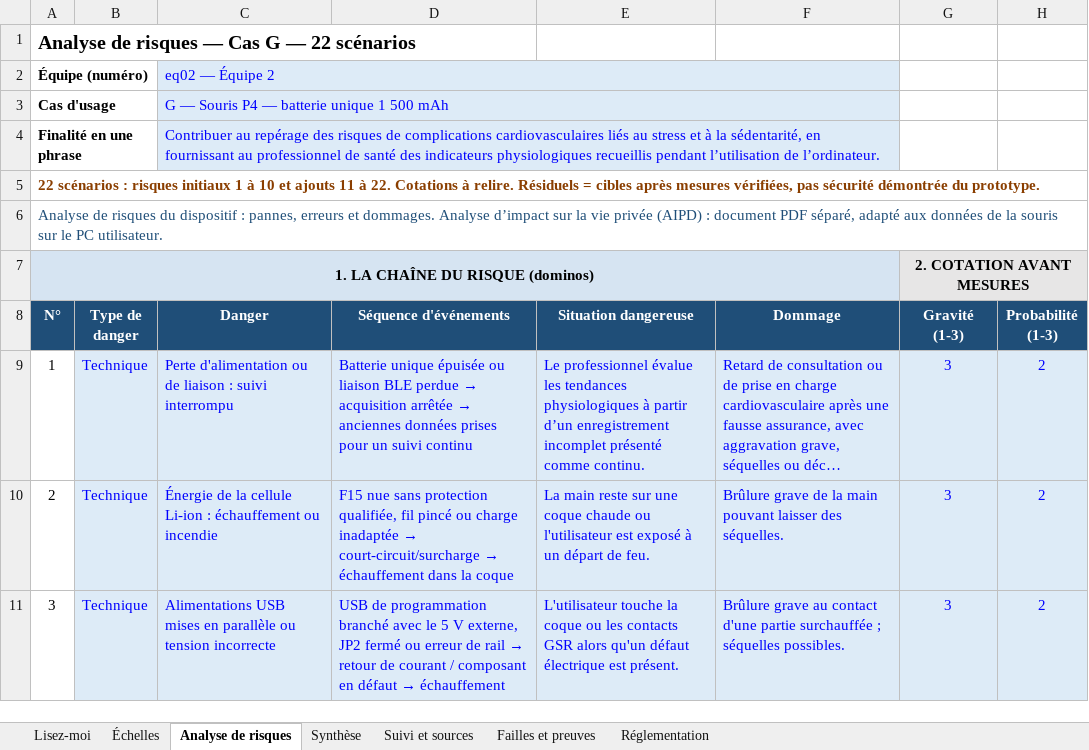
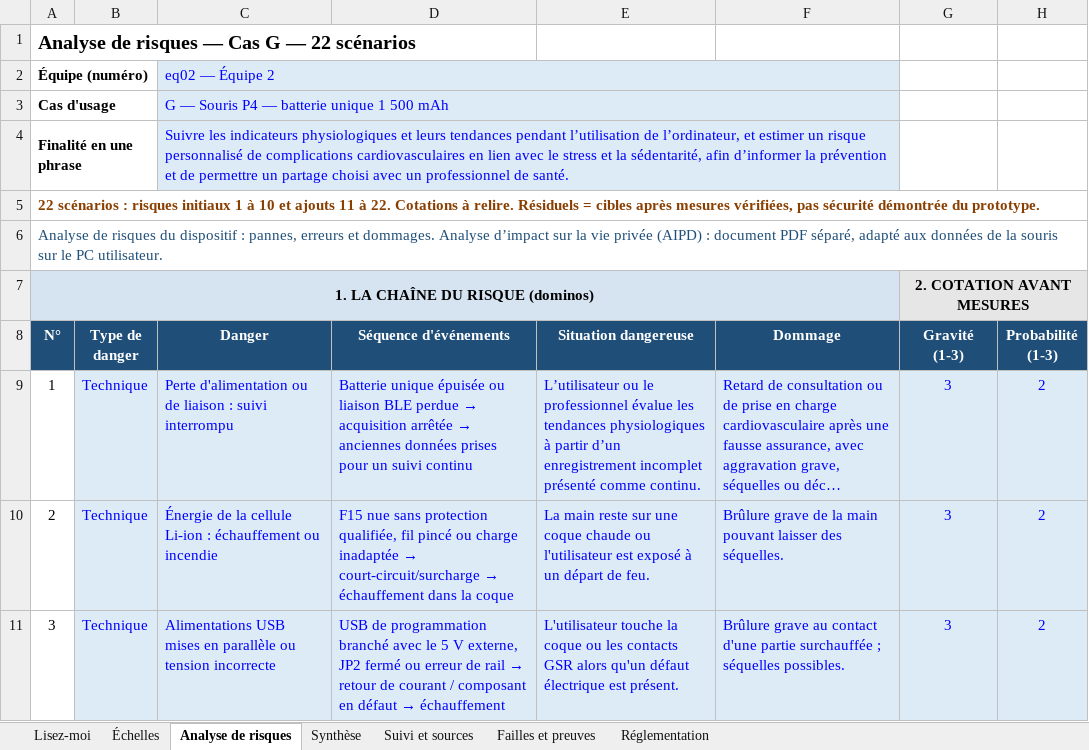
Before and after one commit to lebretyves/TP-M3-2-Analyse-risques-Cas-G, an Excel workbook: analyses/m3/analyse_risques_eq02.xlsx, sheet Analyse de risques, drawn as a sheet; only a part is shown; long unchanged cells end in …; values as stored, in another font and other column widths than the file's, no borders; conditional formats not drawn; the diff covers the shown part only; the diff names each change by its address in the sheet, - before the commit and + after, or states it on an @@ line.

Commit message:
Aligne les risques sur le suivi et le score cardiovasculaire

```diff
--- a/analyses/m3/analyse_risques_eq02.xlsx (sheet Analyse de risques)
+++ b/analyses/m3/analyse_risques_eq02.xlsx (sheet Analyse de risques)
-C4 (Danger): Contribuer au repérage des risques de complications cardiovasculaires liés au stress et à la sédentarité, en fournissant au professionnel de santé des indicateurs physiologiques recueillis pendant l’utilisation de l’ordinateur.
+C4 (Danger): Suivre les indicateurs physiologiques et leurs tendances pendant l’utilisation de l’ordinateur, et estimer un risque personnalisé de complications cardiovasculaires en lien avec le stress et la sédentarité, afin d’informer la prévention et de permettre un partage choisi avec un professionnel de santé.
-E9 (Situation dangereuse): Le professionnel évalue…
+E9 (Situation dangereuse): L’utilisateur ou le professionnel évalue…
```
Also changed, not shown: 5 edited cells elsewhere in this sheet, sheet Réglementation, sheet Lisez-moi, sheet Suivi et sources, 11 other files.
